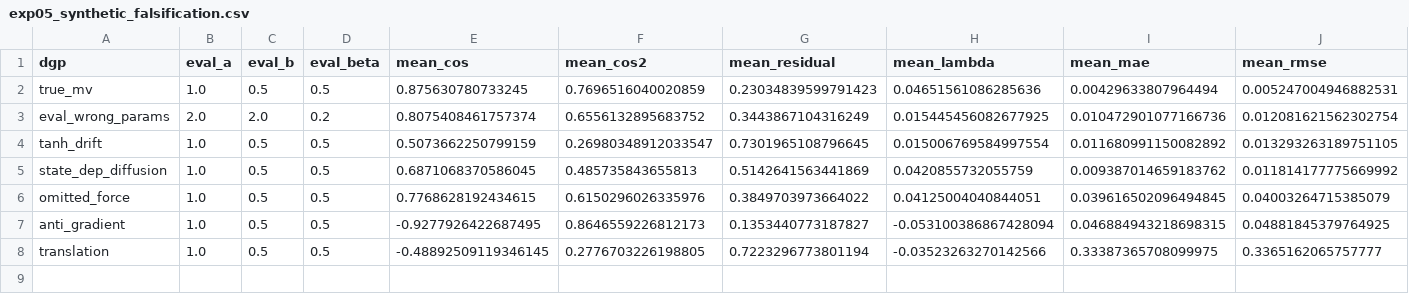
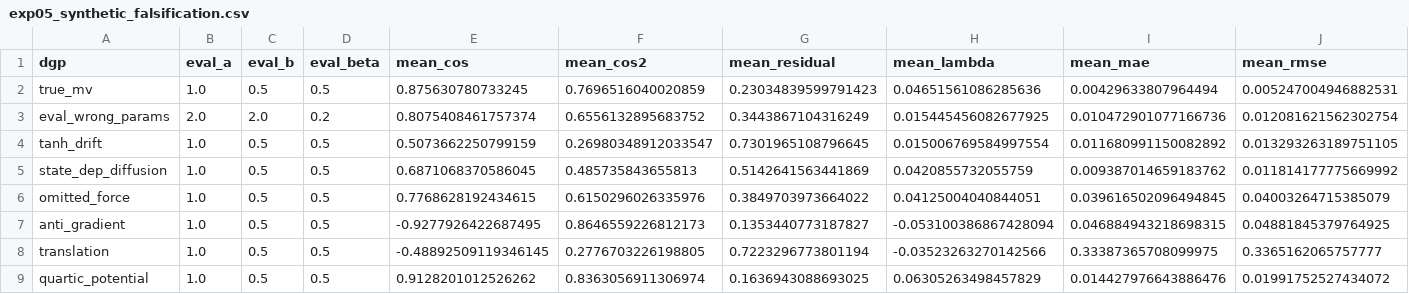
Before and after one commit to gigichen880/wasserstein-finance, a CSV file: results/exp05_synthetic_falsification.csv, drawn as a sheet; only a part is shown; rows hold the shown columns only; the diff names each change by its address in the sheet, - before the commit and + after, or states it on an @@ line.

```diff
--- a/results/exp05_synthetic_falsification.csv
+++ b/results/exp05_synthetic_falsification.csv
+row 9: quartic_potential | 1.0 | 0.5 | 0.5 | 0.9128201012526262 | 0.8363056911306974 | 0.1636943088693025 | 0.06305263498457829 | 0.014427976643886476 | 0.01991752527434072
```
Also changed, not shown: results/exp04_solver_benchmark.csv, 41 other files.
